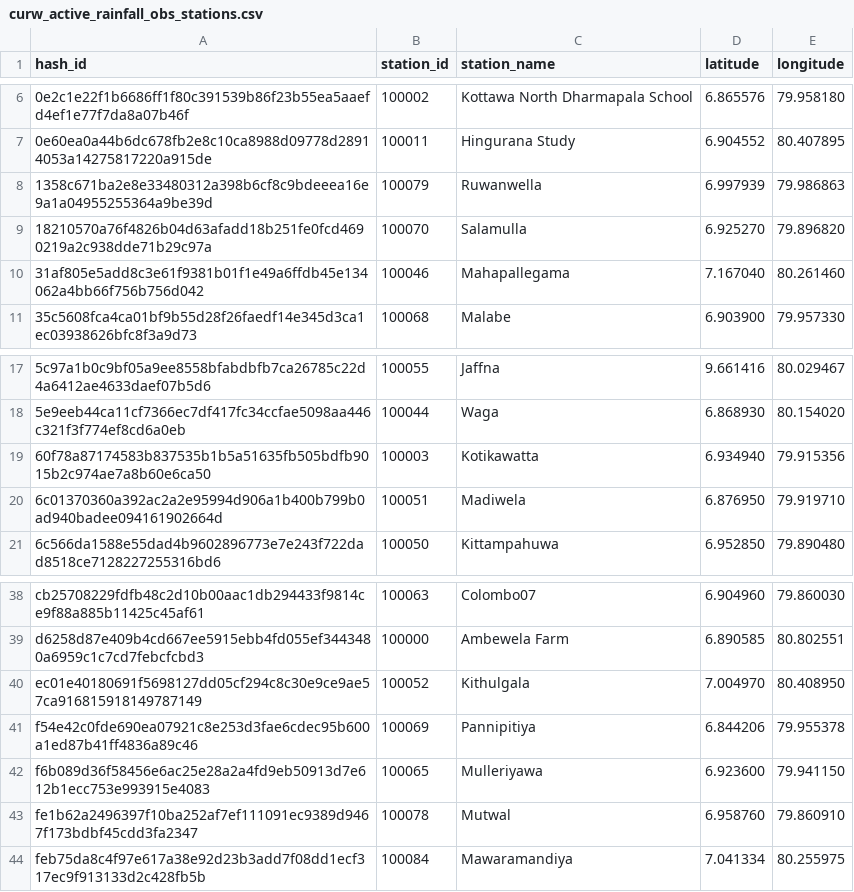
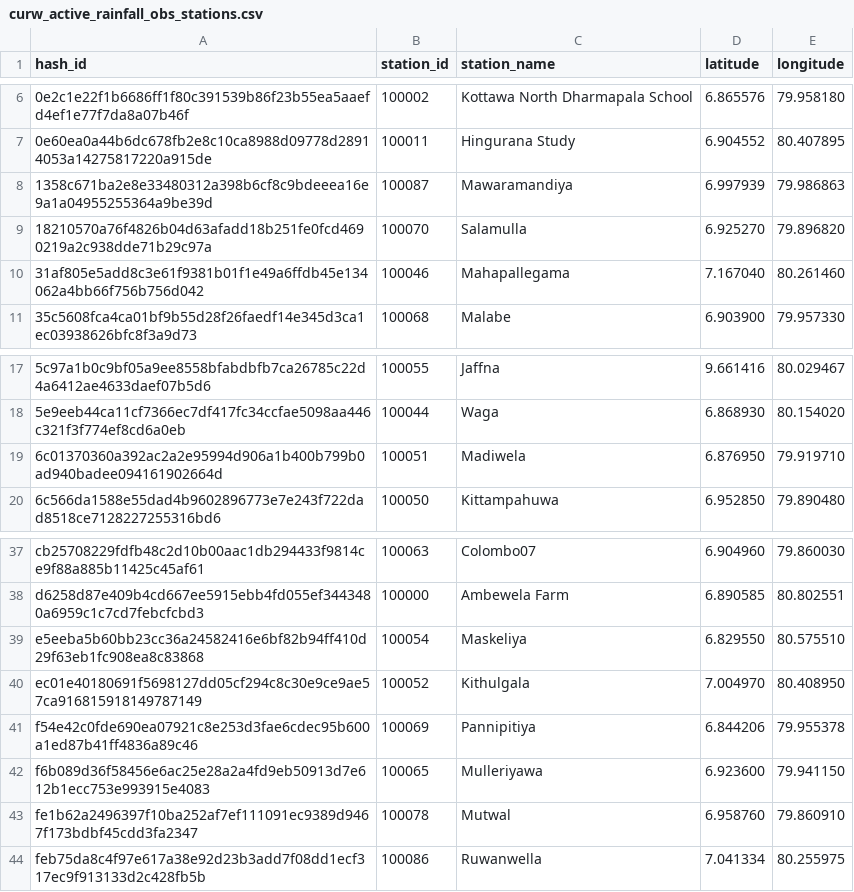
Before and after one commit to CUrW-SL/curw_sim_db_utils, a CSV file: grids/obs_stations/rainfall/curw_active_rainfall_obs_stations.csv, drawn as a sheet; only a part is shown, gaps mark what is left out.

```diff
--- a/grids/obs_stations/rainfall/curw_active_rainfall_obs_stations.csv
+++ b/grids/obs_stations/rainfall/curw_active_rainfall_obs_stations.csv
@@ -7,3 +7,3 @@ hash_id,station_id,station_name,latitude,longitude
 0e60ea0a44b6dc678fb2e8c10ca8988d09778d28914053a14275817220a915de,100011,Hingurana Study,6.904552,80.407895
-1358c671ba2e8e33480312a398b6cf8c9bdeeea16e9a1a04955255364a9be39d,100079,Ruwanwella,6.997939,79.986863
+1358c671ba2e8e33480312a398b6cf8c9bdeeea16e9a1a04955255364a9be39d,100087,Mawaramandiya,6.997939,79.986863
 18210570a76f4826b04d63afadd18b251fe0fcd4690219a2c938dde71b29c97a,100070,Salamulla,6.925270,79.896820
@@ -18,3 +18,2 @@ hash_id,station_id,station_name,latitude,longitude
 5e9eeb44ca11cf7366ec7df417fc34ccfae5098aa446c321f3f774ef8cd6a0eb,100044,Waga,6.868930,80.154020
-60f78a87174583b837535b1b5a51635fb505bdfb9015b2c974ae7a8b60e6ca50,100003,Kotikawatta,6.934940,79.915356
 6c01370360a392ac2a2e95994d906a1b400b799b0ad940badee094161902664d,100051,Madiwela,6.876950,79.919710
@@ -39,2 +38,3 @@ cb25708229fdfb48c2d10b00aac1db294433f9814ce9f88a885b11425c45af61,100063,Colombo0
 d6258d87e409b4cd667ee5915ebb4fd055ef3443480a6959c1c7cd7febcfcbd3,100000,Ambewela Farm,6.890585,80.802551
+e5eeba5b60bb23cc36a24582416e6bf82b94ff410d29f63eb1fc908ea8c83868,100054,Maskeliya,6.829550,80.575510
 ec01e40180691f5698127dd05cf294c8c30e9ce9ae57ca916815918149787149,100052,Kithulgala,7.004970,80.408950
@@ -43,2 +43,2 @@ f6b089d36f58456e6ac25e28a2a4fd9eb50913d7e612b1ecc753e993915e4083,100065,Mulleriy
 fe1b62a2496397f10ba252af7ef111091ec9389d9467f173bdbf45cdd3fa2347,100078,Mutwal,6.958760,79.860910
-feb75da8c4f97e617a38e92d23b3add7f08dd1ecf317ec9f913133d2c428fb5b,100084,Mawaramandiya,7.041334,80.255975
+feb75da8c4f97e617a38e92d23b3add7f08dd1ecf317ec9f913133d2c428fb5b,100086,Ruwanwella,7.041334,80.255975
```
Also changed, not shown: grid_maps/flo2d/MDPA_flo2d_250_obs_mapping.csv, grid_maps/obs_stations/rainfall/MDPA_obs_d03_stations_mapping.csv, 2 other files.
